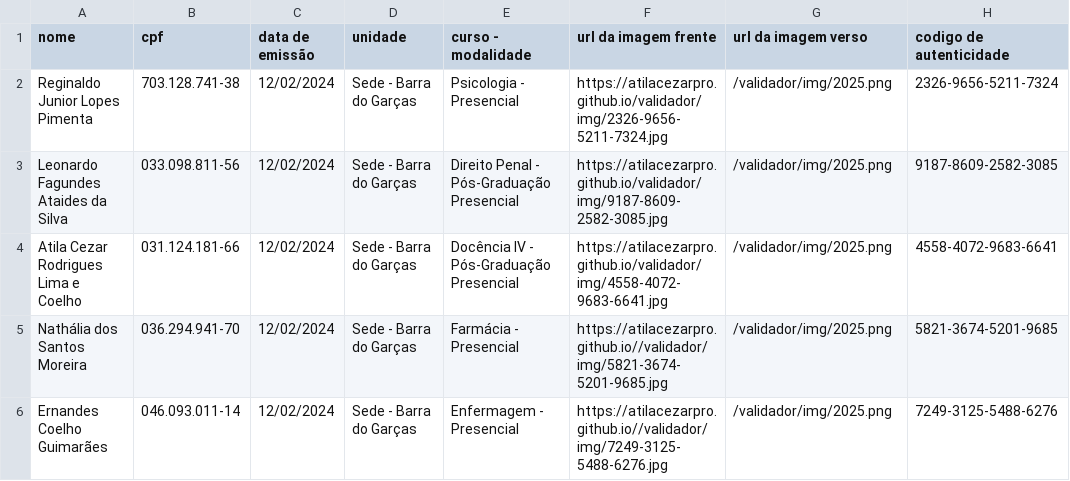
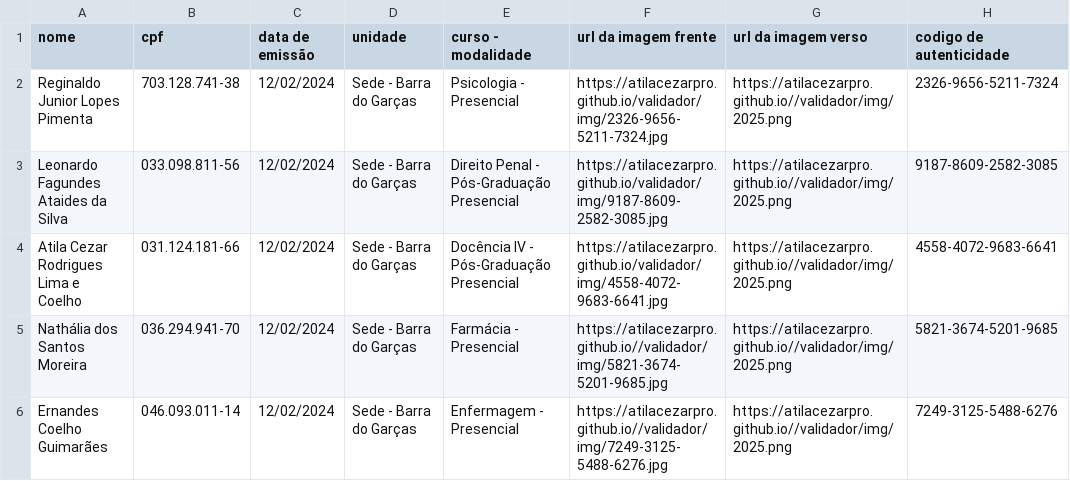
Before and after one commit to atilacezarpro/validador, a CSV file: dados.csv, drawn as a sheet.

Commit message:
Update dados.csv

```diff
--- a/dados.csv
+++ b/dados.csv
@@ -1,6 +1,6 @@
 nome,cpf,data de emissão,unidade,curso - modalidade,url da imagem frente,url da imagem verso,codigo de autenticidade
-Reginaldo Junior Lopes Pimenta,703.128.741-38,12/02/2024,Sede - Barra do Garças,Psicologia - Presencial,https://atilacezarpro.github.io/validador/img/2326-9656-5211-7324.jpg,/validador/img/2025.png,2326-9656-5211-7324
-Leonardo Fagundes Ataides da Silva,033.098.811-56,12/02/2024,Sede - Barra do Garças,Direito Penal - Pós-Graduação Presencial,https://atilacezarpro.github.io/validador/img/9187-8609-2582-3085.jpg,/validador/img/2025.png,9187-8609-2582-3085
-Atila Cezar Rodrigues Lima e Coelho,031.124.181-66,12/02/2024,Sede - Barra do Garças,Docência IV - Pós-Graduação Presencial,https://atilacezarpro.github.io/validador/img/4558-4072-9683-6641.jpg,/validador/img/2025.png,4558-4072-9683-6641
-Nathália dos Santos Moreira,036.294.941-70,12/02/2024,Sede - Barra do Garças,Farmácia - Presencial,https://atilacezarpro.github.io//validador/img/5821-3674-5201-9685.jpg,/validador/img/2025.png,5821-3674-5201-9685
-Ernandes Coelho Guimarães, 046.093.011-14,12/02/2024,Sede - Barra do Garças,Enfermagem - Presencial,https://atilacezarpro.github.io//validador/img/7249-3125-5488-6276.jpg,/validador/img/2025.png,7249-3125-5488-6276
+Reginaldo Junior Lopes Pimenta,703.128.741-38,12/02/2024,Sede - Barra do Garças,Psicologia - Presencial,https://atilacezarpro.github.io/validador/img/2326-9656-5211-7324.jpg,https://atilacezarpro.github.io//validador/img/2025.png,2326-9656-5211-7324
+Leonardo Fagundes Ataides da Silva,033.098.811-56,12/02/2024,Sede - Barra do Garças,Direito Penal - Pós-Graduação Presencial,https://atilacezarpro.github.io/validador/img/9187-8609-2582-3085.jpg,https://atilacezarpro.github.io//validador/img/2025.png,9187-8609-2582-3085
+Atila Cezar Rodrigues Lima e Coelho,031.124.181-66,12/02/2024,Sede - Barra do Garças,Docência IV - Pós-Graduação Presencial,https://atilacezarpro.github.io/validador/img/4558-4072-9683-6641.jpg,https://atilacezarpro.github.io//validador/img/2025.png,4558-4072-9683-6641
+Nathália dos Santos Moreira,036.294.941-70,12/02/2024,Sede - Barra do Garças,Farmácia - Presencial,https://atilacezarpro.github.io//validador/img/5821-3674-5201-9685.jpg,https://atilacezarpro.github.io//validador/img/2025.png,5821-3674-5201-9685
+Ernandes Coelho Guimarães, 046.093.011-14,12/02/2024,Sede - Barra do Garças,Enfermagem - Presencial,https://atilacezarpro.github.io//validador/img/7249-3125-5488-6276.jpg,https://atilacezarpro.github.io//validador/img/2025.png,7249-3125-5488-6276
```
